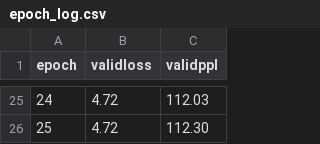
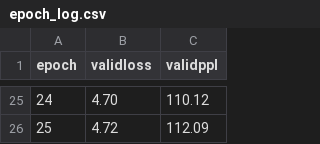
Before and after one commit to rhaeus/transformer, a CSV file: code/epoch_log.csv, drawn as a sheet; only a part is shown, gaps mark what is left out; the diff covers the shown part only.

```diff
--- a/code/epoch_log.csv
+++ b/code/epoch_log.csv
@@ -25,2 +25,2 @@ epoch;validloss;validppl
- 24; 4.72;  112.03
- 25; 4.72;  112.30
+ 24; 4.70;  110.12
+ 25; 4.72;  112.09
```
Also changed, not shown: 35 edited cells elsewhere in this file, code/log.csv, 2 other files.
